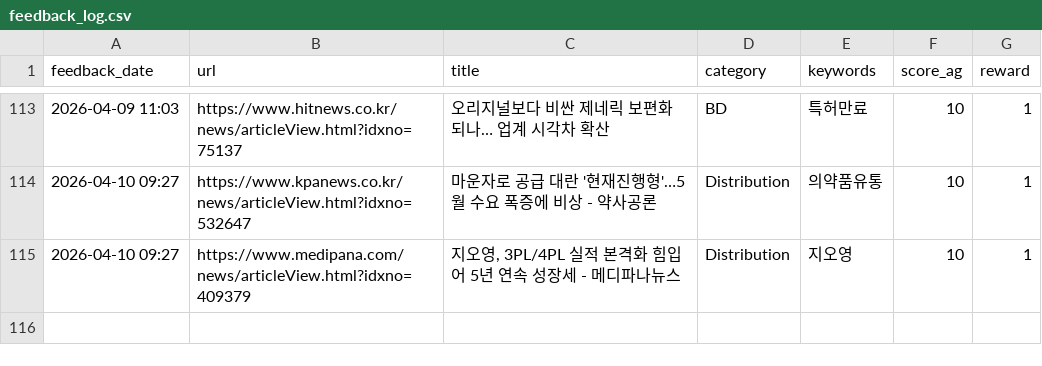
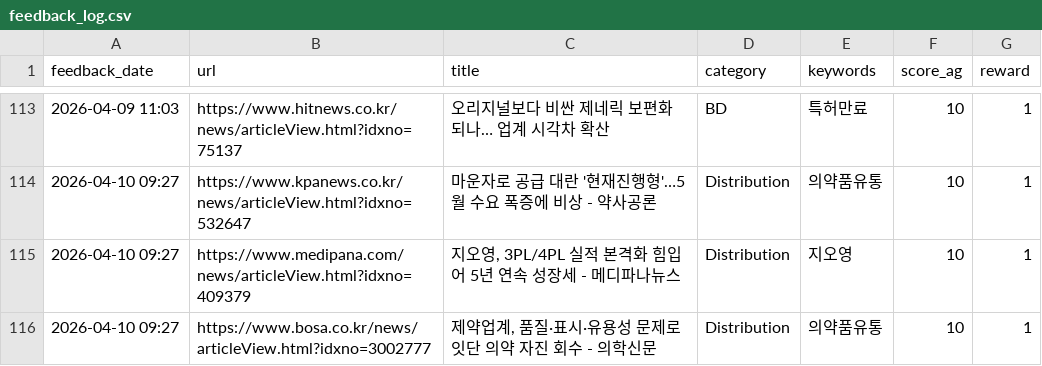
Before and after one commit to Lilyleeyaa/zp-market-monitoring-v3-share, a CSV file: data/labels/feedback_log.csv, drawn as a sheet; only a part is shown, gaps mark what is left out; the diff names each change by its address in the sheet, - before the commit and + after, or states it on an @@ line.

Commit message:
Feedback: 제약업계, 품질·표시·유용성 문제로 잇단 의약 자진 회수 - 의학신문... (2026-04-10 09:27)

```diff
--- a/data/labels/feedback_log.csv
+++ b/data/labels/feedback_log.csv
+row 116: 2026-04-10 09:27 | https://www.bosa.co.kr/news/articleView.html?idxno=3002777 | 제약업계, 품질·표시·유용성 문제로 잇단 의약 자진 회수 - 의학신문 | Distribution | 의약품유통 | 10 | 1
```
